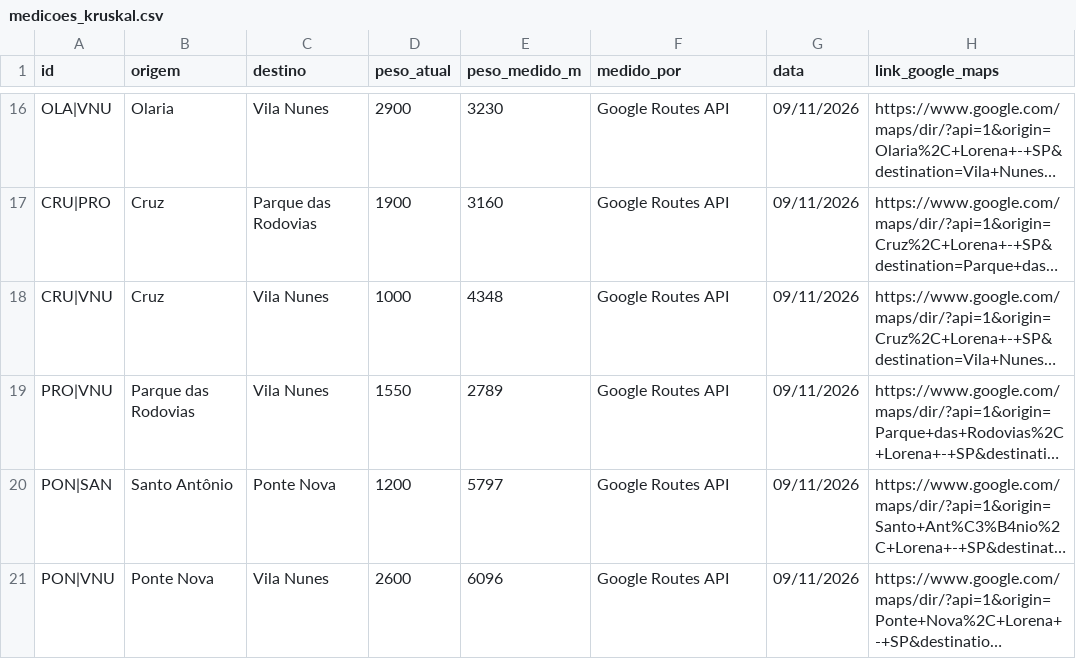
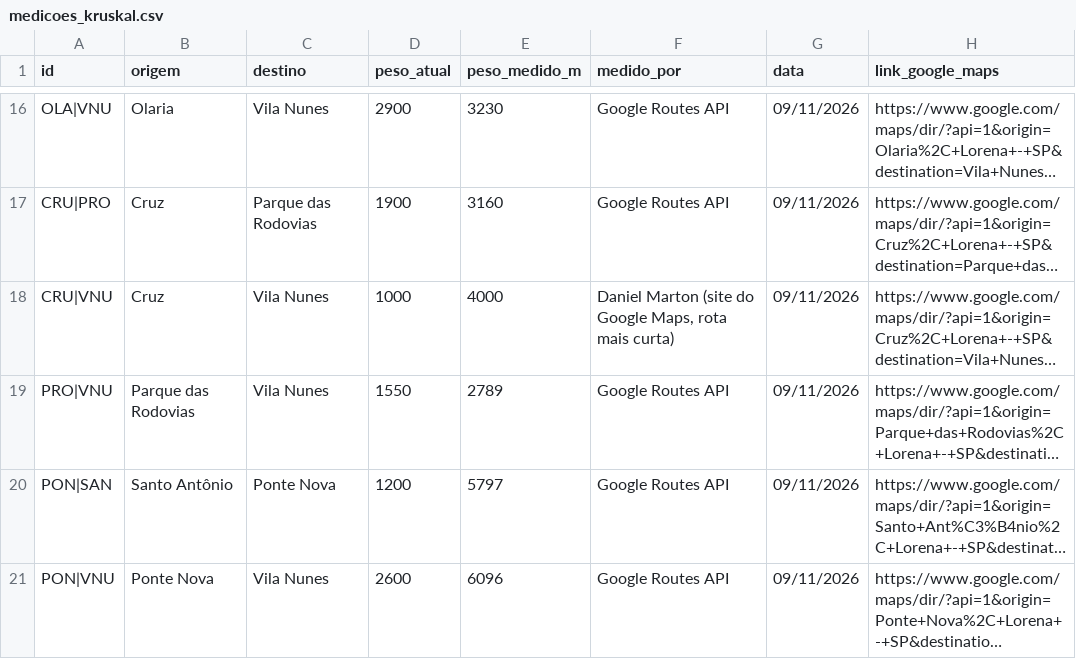
Before and after one commit to Martonidaz/Grafos-em-Acao, a CSV file: dados/medicoes_kruskal.csv, drawn as a sheet; only a part is shown, gaps mark what is left out; long unchanged cells end in …; the diff names each change by its address in the sheet, - before the commit and + after, or states it on an @@ line.

```diff
--- a/dados/medicoes_kruskal.csv
+++ b/dados/medicoes_kruskal.csv
-E18 (peso_medido_m): 4348
+E18 (peso_medido_m): 4000
-F18 (medido_por): Google Routes API
+F18 (medido_por): Daniel Marton (site do Google Maps, rota mais curta)
```
Also changed, not shown: dados/medicoes_dijkstra.csv, 7 other files.
